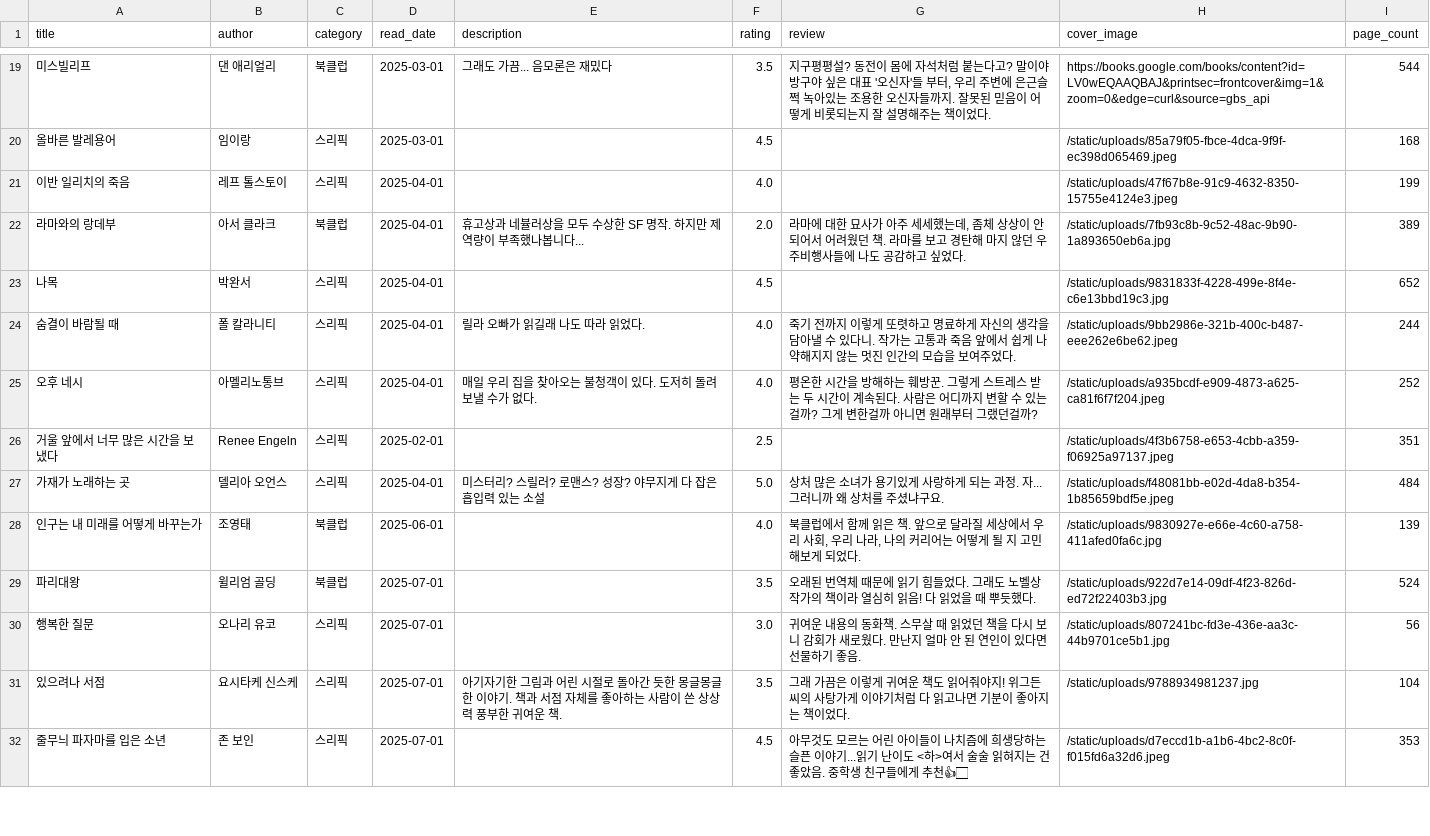
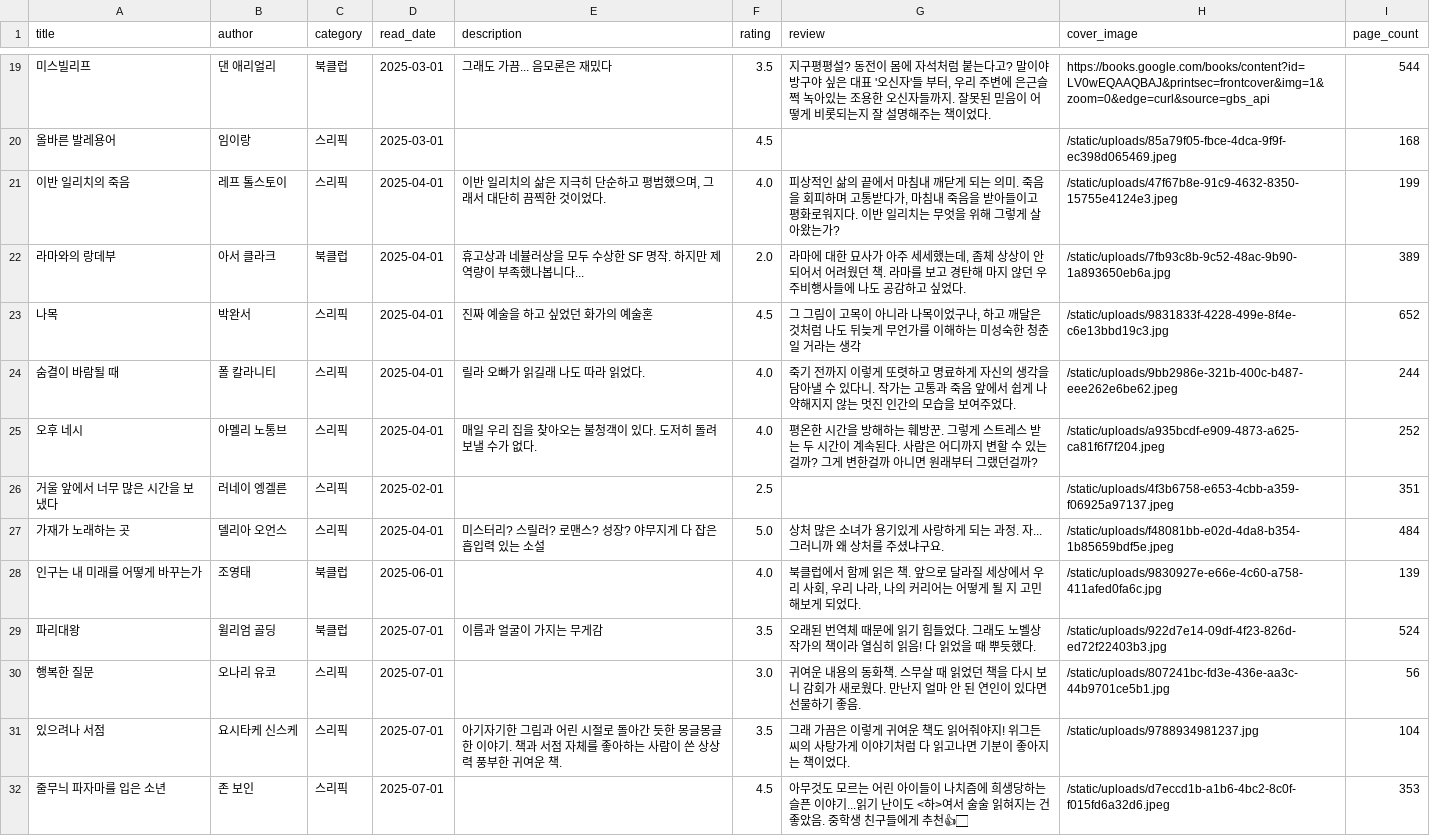
Before and after one commit to Rubyevebaby/bookshelf, a CSV file: sri_books_2025.csv, drawn as a sheet; only a part is shown, gaps mark what is left out; the diff covers the shown part only.

Commit message:
Update exported book and feed data

```diff
--- a/sri_books_2025.csv
+++ b/sri_books_2025.csv
@@ -20,11 +20,11 @@
 올바른 발레용어,임이랑,스리픽,2025-03-01,,4.5,,/static/uploads/85a79f05-fbce-4dca-9f9f-ec398d065469.jpeg,168
-이반 일리치의 죽음,레프 톨스토이,스리픽,2025-04-01,,4.0,,/static/uploads/47f67b8e-91c9-4632-8350-15755e4124e3.jpeg,199
+이반 일리치의 죽음,레프 톨스토이,스리픽,2025-04-01,"이반 일리치의 삶은 지극히 단순하고 평범했으며, 그래서 대단히 끔찍한 것이었다.",4.0,"피상적인 삶의 끝에서 마침내 깨닫게 되는 의미. 죽음을 회피하며 고통받다가, 마침내 죽음을 받아들이고 평화로워지다. 이반 일리치는 무엇을 위해 그렇게 살아왔는가?",/static/uploads/47f67b8e-91c9-4632-8350-15755e4124e3.jpeg,199
 라마와의 랑데부,아서 클라크,북클럽,2025-04-01, 휴고상과 네뷸러상을 모두 수상한 SF 명작. 하지만 제 역량이 부족했나봅니다...,2.0,"라마에 대한 묘사가 아주 세세했는데, 좀체 상상이 안되어서 어려웠던 책. 라마를 보고 경탄해 마지 않던 우주비행사들에 나도 공감하고 싶었다.",/static/uploads/7fb93c8b-9c52-48ac-9b90-1a893650eb6a.jpg,389
-나목,박완서,스리픽,2025-04-01,,4.5,,/static/uploads/9831833f-4228-499e-8f4e-c6e13bbd19c3.jpg,652
+나목,박완서,스리픽,2025-04-01,진짜 예술을 하고 싶었던 화가의 예술혼,4.5,"그 그림이 고목이 아니라 나목이었구나, 하고 깨달은 것처럼 나도 뒤늦게 무언가를 이해하는 미성숙한 청춘일 거라는 생각",/static/uploads/9831833f-4228-499e-8f4e-c6e13bbd19c3.jpg,652
 숨결이 바람될 때,폴 칼라니티,스리픽,2025-04-01,릴라 오빠가 읽길래 나도 따라 읽었다.,4.0,죽기 전까지 이렇게 또렷하고 명료하게 자신의 생각을 담아낼 수 있다니. 작가는 고통과 죽음 앞에서 쉽게 나약해지지 않는 멋진 인간의 모습을 보여주었다.,/static/uploads/9bb2986e-321b-400c-b487-eee262e6be62.jpeg,244
-오후 네시,아멜리노통브,스리픽,2025-04-01,매일 우리 집을 찾아오는 불청객이 있다. 도저히 돌려보낼 수가 없다.,4.0,평온한 시간을 방해하는 훼방꾼. 그렇게 스트레스 받는 두 시간이 계속된다. 사람은 어디까지 변할 수 있는걸까? 그게 변한걸까 아니면 원래부터 그랬던걸까?,/static/uploads/a935bcdf-e909-4873-a625-ca81f6f7f204.jpeg,252
-거울 앞에서 너무 많은 시간을 보냈다,Renee Engeln,스리픽,2025-02-01,,2.5,,/static/uploads/4f3b6758-e653-4cbb-a359-f06925a97137.jpeg,351
+오후 네시,아멜리 노통브,스리픽,2025-04-01,매일 우리 집을 찾아오는 불청객이 있다. 도저히 돌려보낼 수가 없다.,4.0,평온한 시간을 방해하는 훼방꾼. 그렇게 스트레스 받는 두 시간이 계속된다. 사람은 어디까지 변할 수 있는걸까? 그게 변한걸까 아니면 원래부터 그랬던걸까?,/static/uploads/a935bcdf-e909-4873-a625-ca81f6f7f204.jpeg,252
+거울 앞에서 너무 많은 시간을 보냈다,러네이 엥겔른,스리픽,2025-02-01,,2.5,,/static/uploads/4f3b6758-e653-4cbb-a359-f06925a97137.jpeg,351
 가재가 노래하는 곳,델리아 오언스,스리픽,2025-04-01,미스터리? 스릴러? 로맨스? 성장? 야무지게 다 잡은 흡입력 있는 소설,5.0,상처 많은 소녀가 용기있게 사랑하게 되는 과정. 자... 그러니까 왜 상처를 주셨냐구요.,/static/uploads/f48081bb-e02d-4da8-b354-1b85659bdf5e.jpeg,484
 인구는 내 미래를 어떻게 바꾸는가,조영태,북클럽,2025-06-01,,4.0,"북클럽에서 함께 읽은 책. 앞으로 달라질 세상에서 우리 사회, 우리 나라, 나의 커리어는 어떻게 될 지 고민해보게 되었다.",/static/uploads/9830927e-e66e-4c60-a758-411afed0fa6c.jpg,139
-파리대왕,윌리엄 골딩,북클럽,2025-07-01,,3.5,오래된 번역체 때문에 읽기 힘들었다. 그래도 노벨상 작가의 책이라 열심히 읽음! 다 읽었을 때 뿌듯했다.,/static/uploads/922d7e14-09df-4f23-826d-ed72f22403b3.jpg,524
+파리대왕,윌리엄 골딩,북클럽,2025-07-01,이름과 얼굴이 가지는 무게감,3.5,오래된 번역체 때문에 읽기 힘들었다. 그래도 노벨상 작가의 책이라 열심히 읽음! 다 읽었을 때 뿌듯했다.,/static/uploads/922d7e14-09df-4f23-826d-ed72f22403b3.jpg,524
 행복한 질문,오나리 유코,스리픽,2025-07-01,,3.0,귀여운 내용의 동화책. 스무살 때 읽었던 책을 다시 보니 감회가 새로웠다. 만난지 얼마 안 된 연인이 있다면 선물하기 좋음.,/static/uploads/807241bc-fd3e-436e-aa3c-44b9701ce5b1.jpg,56
```
Also changed, not shown: 13 edited cells elsewhere in this file, static/data/books.csv, 2 other files.
